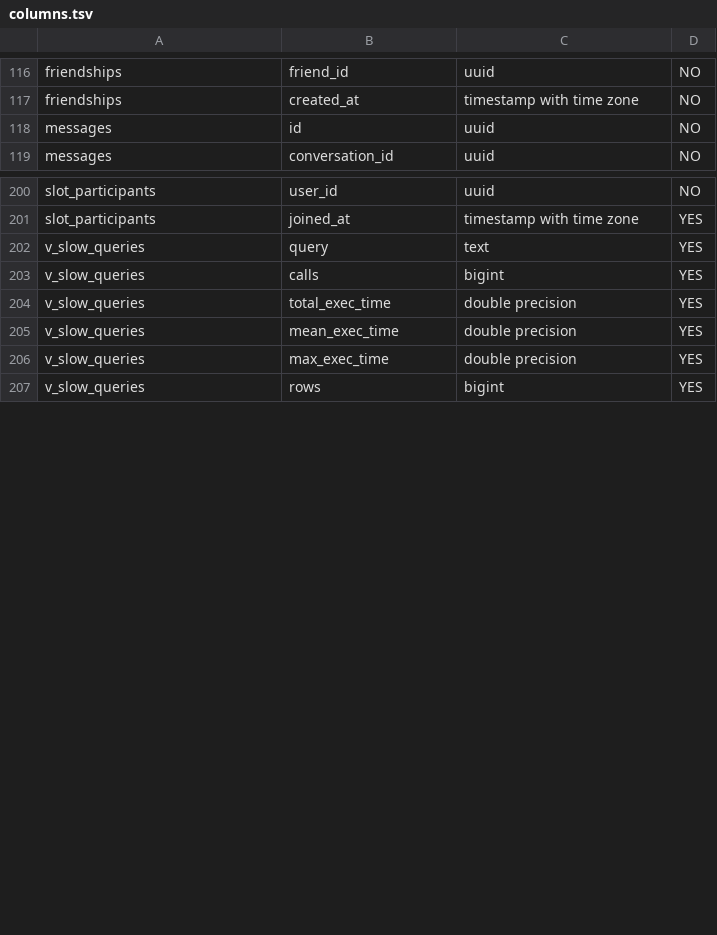
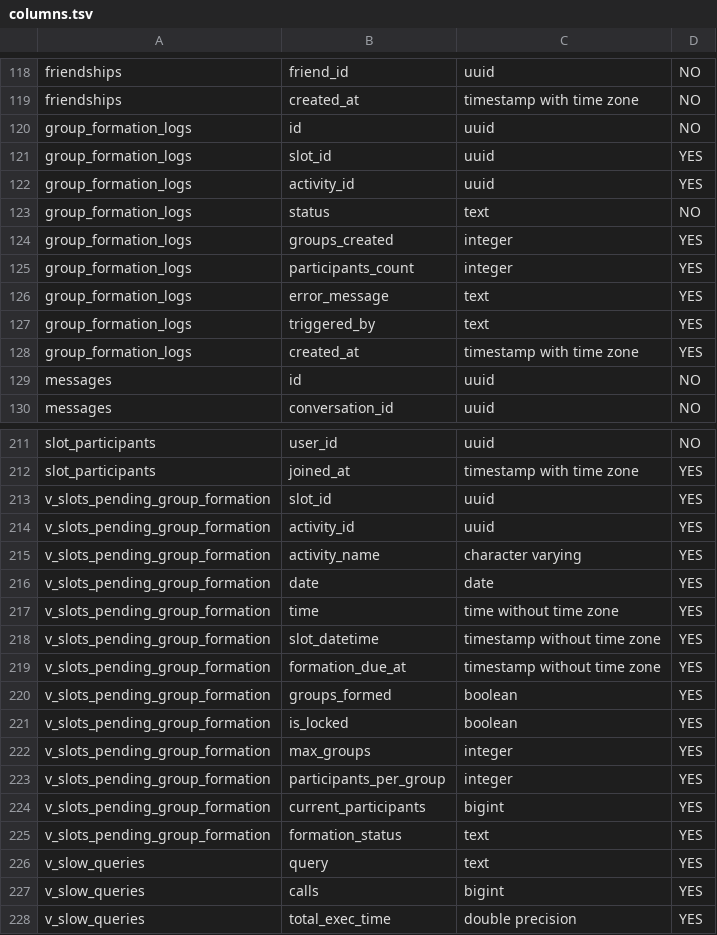
Before and after one commit to firebreize-leboss/Code_Realmeet, a TSV file: SUPABASE_REPORT_GLOBAL/introspection/columns.tsv, drawn as a sheet; only a part is shown, gaps mark what is left out; the shorter side is filled out with more unchanged rows; the diff covers the shown part only; the diff names each change by its address in the sheet, - before the commit and + after, or states it on an @@ line.

```diff
--- a/SUPABASE_REPORT_GLOBAL/introspection/columns.tsv
+++ b/SUPABASE_REPORT_GLOBAL/introspection/columns.tsv
+row 120: group_formation_logs | id | uuid | NO
+row 121: group_formation_logs | slot_id | uuid | YES
+row 122: group_formation_logs | activity_id | uuid | YES
+row 123: group_formation_logs | status | text | NO
+row 124: group_formation_logs | groups_created | integer | YES
+row 125: group_formation_logs | participants_count | integer | YES
+row 126: group_formation_logs | error_message | text | YES
+row 127: group_formation_logs | triggered_by | text | YES
+row 128: group_formation_logs | created_at | timestamp with time zone | YES
+row 213: v_slots_pending_group_formation | slot_id | uuid | YES
+row 214: v_slots_pending_group_formation | activity_id | uuid | YES
+row 215: v_slots_pending_group_formation | activity_name | character varying | YES
+row 216: v_slots_pending_group_formation | date | date | YES
+row 217: v_slots_pending_group_formation | time | time without time zone | YES
+row 218: v_slots_pending_group_formation | slot_datetime | timestamp without time zone | YES
+row 219: v_slots_pending_group_formation | formation_due_at | timestamp without time zone | YES
+row 220: v_slots_pending_group_formation | groups_formed | boolean | YES
+row 221: v_slots_pending_group_formation | is_locked | boolean | YES
+row 222: v_slots_pending_group_formation | max_groups | integer | YES
+row 223: v_slots_pending_group_formation | participants_per_group | integer | YES
+row 224: v_slots_pending_group_formation | current_participants | bigint | YES
+row 225: v_slots_pending_group_formation | formation_status | text | YES
```
Also changed, not shown: 2 added rows and 1 edited cell elsewhere in this file, SUPABASE_REPORT_GLOBAL/introspection/tables.tsv, SUPABASE_REPORT_GLOBAL/introspection/types.tsv, 5 other files.
